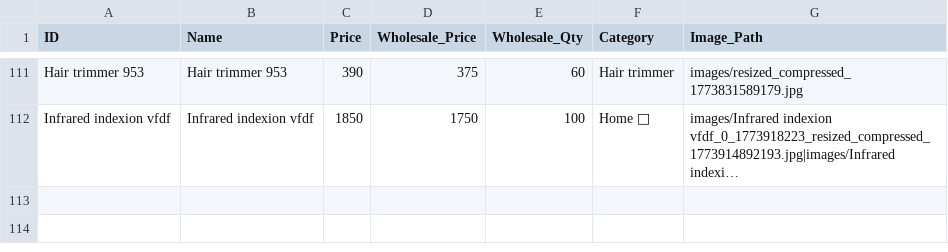
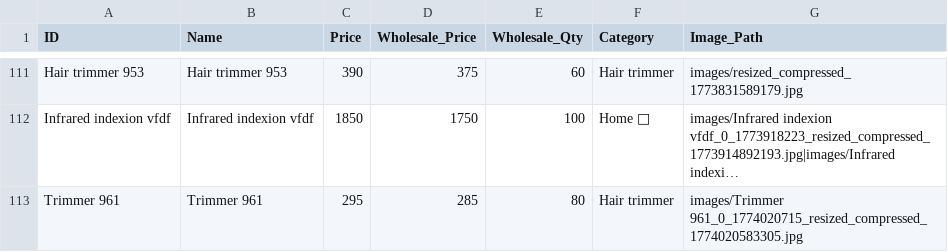
Before and after one commit to shalabhjainsj-glitch/Oura, a CSV file: oura_products.csv, drawn as a sheet; only a part is shown, gaps mark what is left out; long unchanged cells end in …; the diff names each change by its address in the sheet, - before the commit and + after, or states it on an @@ line.

Commit message:
Add product Trimmer 961

```diff
--- a/oura_products.csv
+++ b/oura_products.csv
+row 113: Trimmer 961 | Trimmer 961 | 295 | 285 | 80 | Hair trimmer | images/Trimmer 961_0_1774020715_resized_compressed_1774020583305.jpg
```
